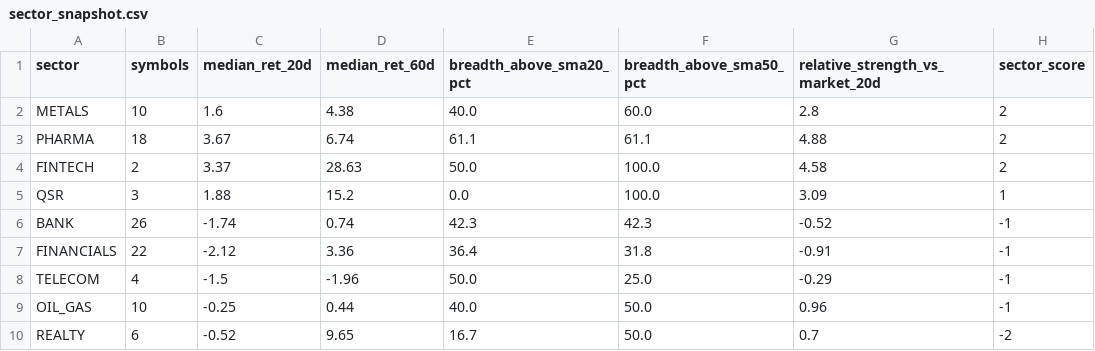
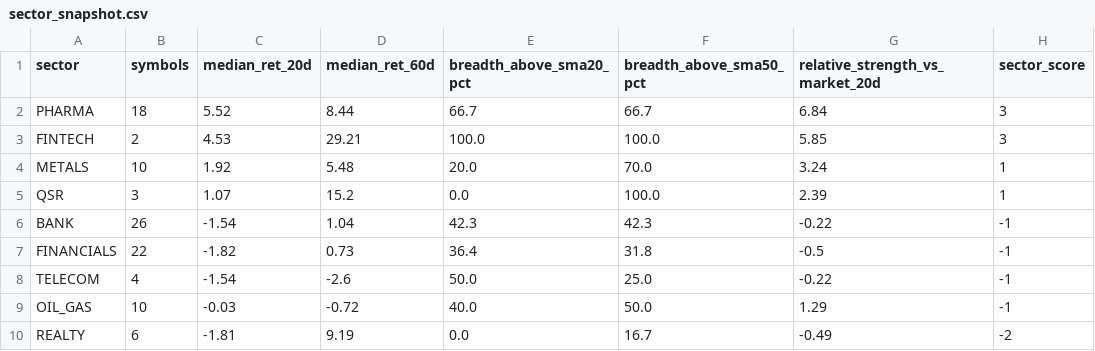
Before and after one commit to abhishekb1991/Swingtradingapp, a CSV file: sector_snapshot.csv, drawn as a sheet; only a part is shown; the diff covers the shown part only.

```diff
--- a/sector_snapshot.csv
+++ b/sector_snapshot.csv
@@ -1,10 +1,10 @@
 sector,symbols,median_ret_20d,median_ret_60d,breadth_above_sma20_pct,breadth_above_sma50_pct,relative_strength_vs_market_20d,sector_score
-METALS,10,1.6,4.38,40.0,60.0,2.8,2
-PHARMA,18,3.67,6.74,61.1,61.1,4.88,2
-FINTECH,2,3.37,28.63,50.0,100.0,4.58,2
-QSR,3,1.88,15.2,0.0,100.0,3.09,1
-BANK,26,-1.74,0.74,42.3,42.3,-0.52,-1
-FINANCIALS,22,-2.12,3.36,36.4,31.8,-0.91,-1
-TELECOM,4,-1.5,-1.96,50.0,25.0,-0.29,-1
-OIL_GAS,10,-0.25,0.44,40.0,50.0,0.96,-1
-REALTY,6,-0.52,9.65,16.7,50.0,0.7,-2
+PHARMA,18,5.52,8.44,66.7,66.7,6.84,3
+FINTECH,2,4.53,29.21,100.0,100.0,5.85,3
+METALS,10,1.92,5.48,20.0,70.0,3.24,1
+QSR,3,1.07,15.2,0.0,100.0,2.39,1
+BANK,26,-1.54,1.04,42.3,42.3,-0.22,-1
+FINANCIALS,22,-1.82,0.73,36.4,31.8,-0.5,-1
+TELECOM,4,-1.54,-2.6,50.0,25.0,-0.22,-1
+OIL_GAS,10,-0.03,-0.72,40.0,50.0,1.29,-1
+REALTY,6,-1.81,9.19,0.0,16.7,-0.49,-2
```
Also changed, not shown: 56 edited cells elsewhere in this file, macro_snapshot.csv, 4 other files.
